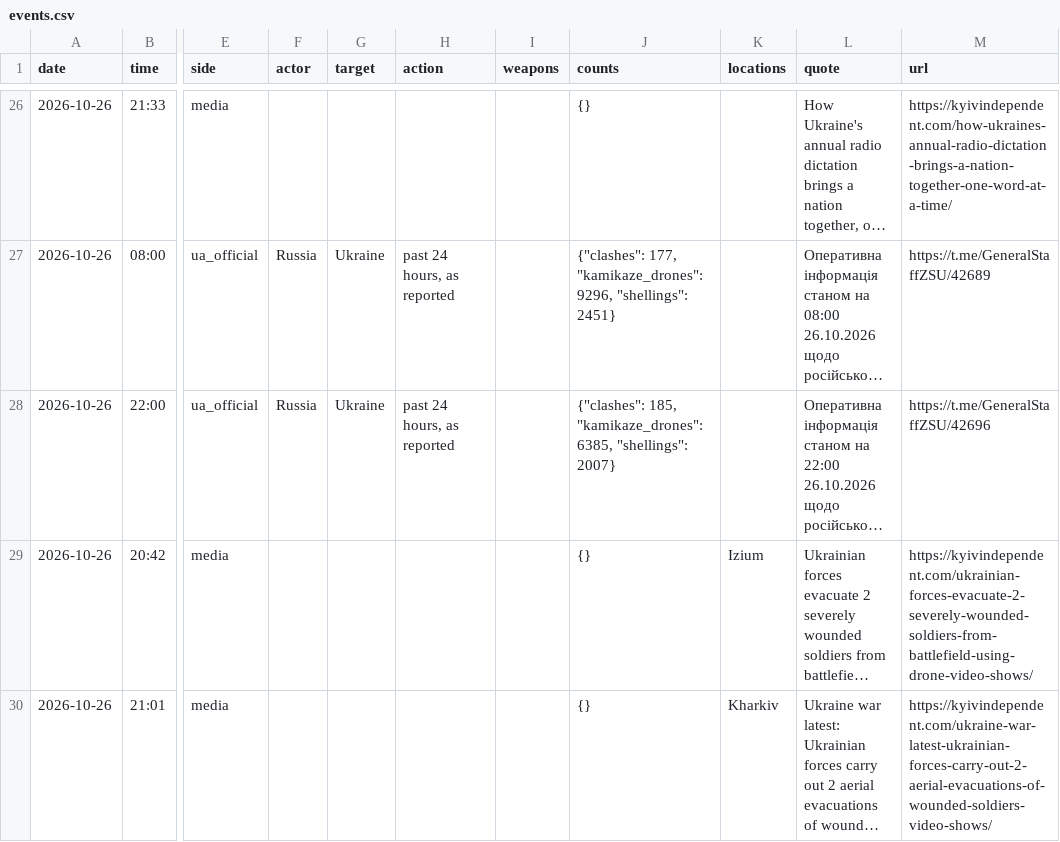
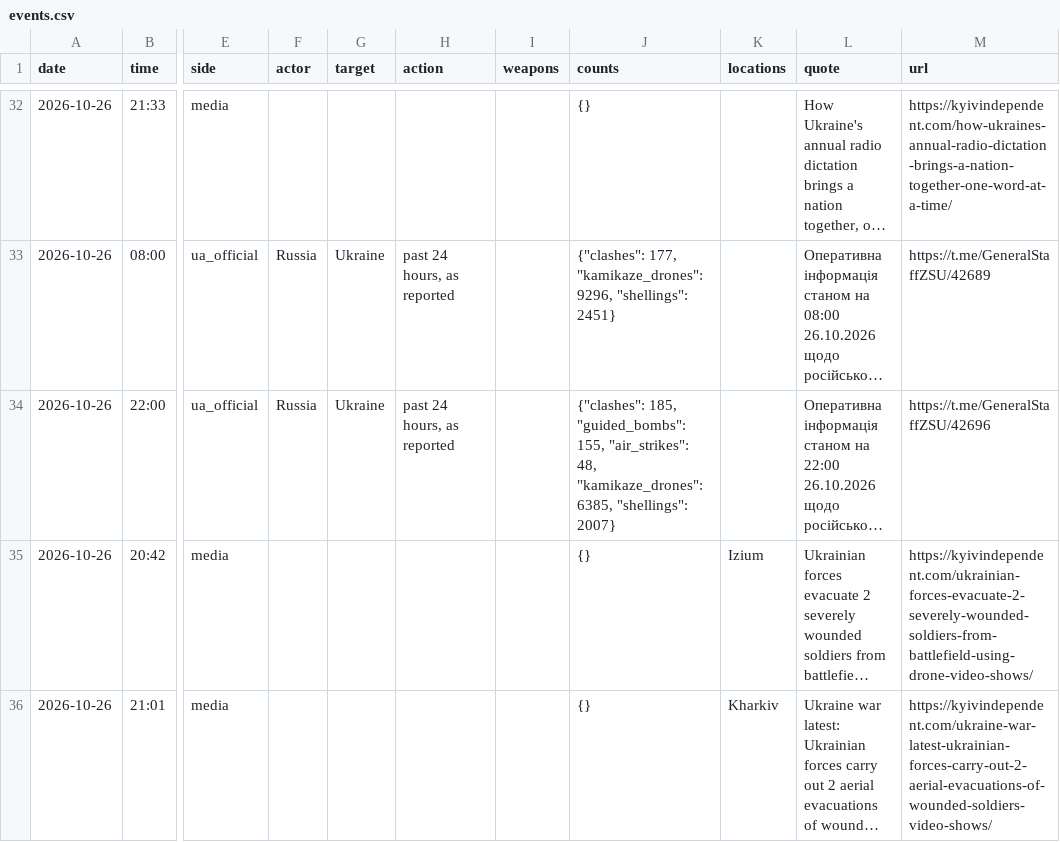
Before and after one commit to avalynn-circe/war-ledger, a CSV file: site/events.csv, drawn as a sheet; only a part is shown, gaps mark what is left out; long unchanged cells end in …; addresses are those after the commit; the diff covers the shown part only; the diff names each change by its address in the sheet, - before the commit and + after, or states it on an @@ line.

```diff
--- a/site/events.csv
+++ b/site/events.csv
-J34 (counts): {"clashes": 185, "kamikaze_drones": 6385,…
+J34 (counts): {"clashes": 185, "guided_bombs": 155, "air_strikes": 48, "kamikaze_drones": 6385,…
```
Also changed, not shown: 6 added rows and 6 edited cells elsewhere in this file, 33 other files.
